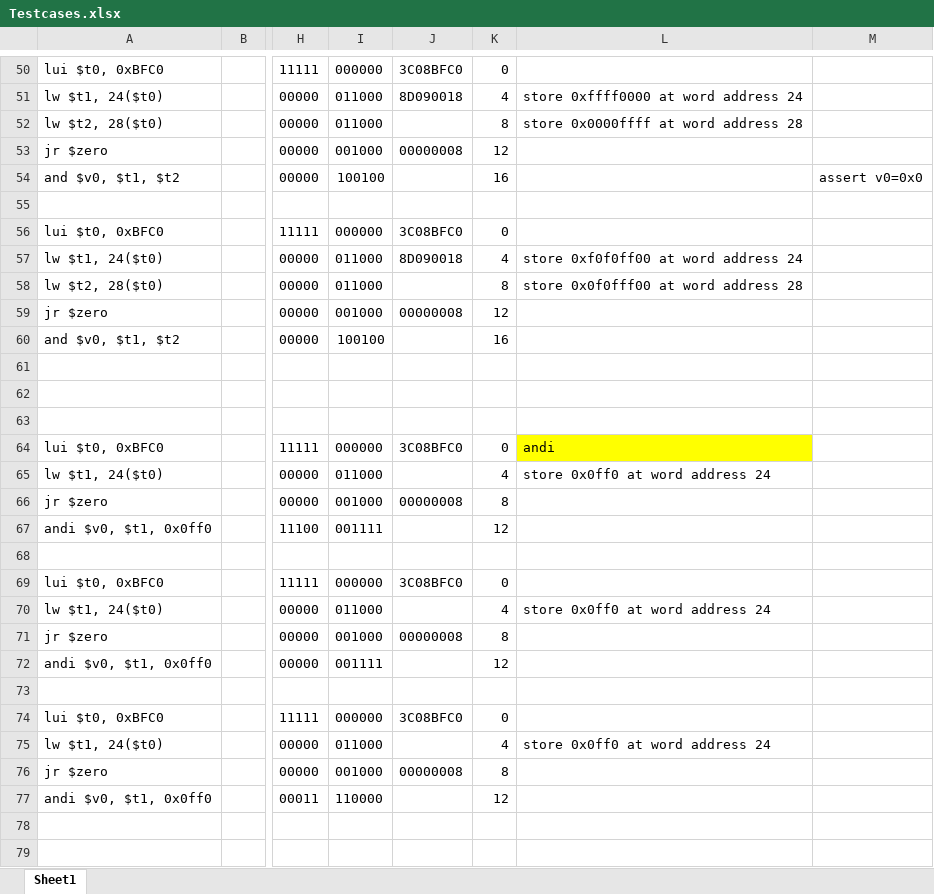
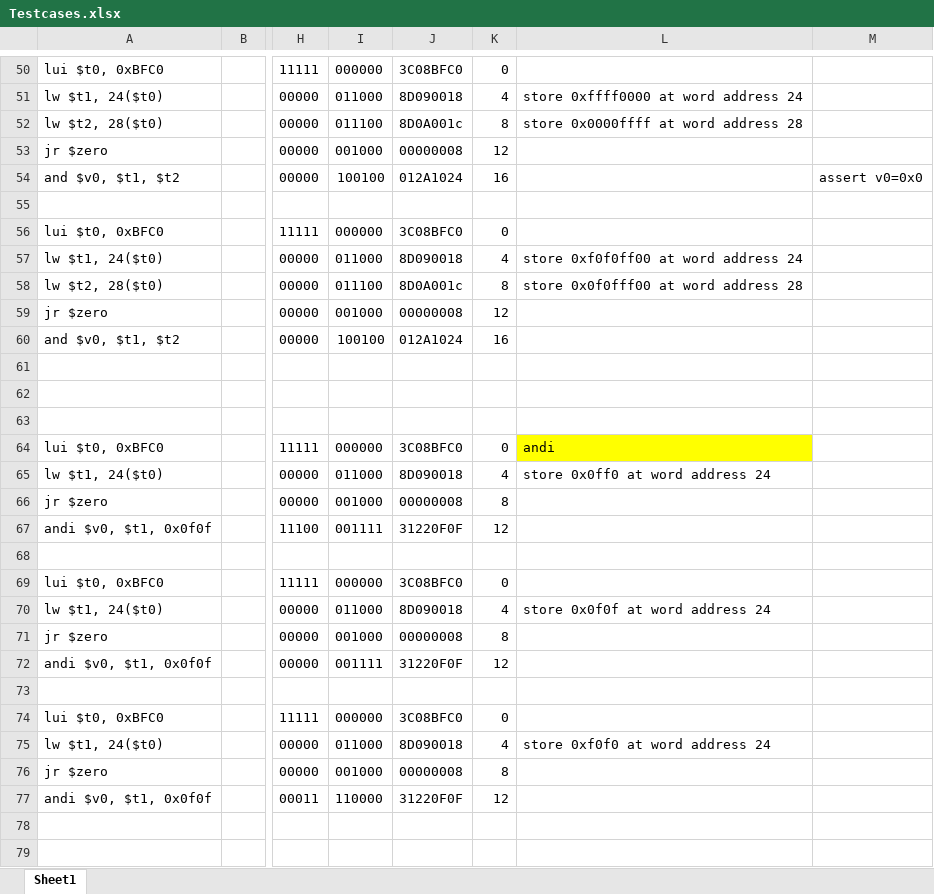
Before and after one commit to ifte-c/MIPS-CPU, an Excel workbook: useful stuff/Testcases.xlsx, sheet Sheet1, drawn as a sheet; only a part is shown, gaps mark what is left out; values as stored, in another font and other column widths than the file's, no borders; the diff covers the shown part only; the diff names each change by its address in the sheet, - before the commit and + after, or states it on an @@ line.

```diff
--- a/useful stuff/Testcases.xlsx (sheet Sheet1)
+++ b/useful stuff/Testcases.xlsx (sheet Sheet1)
-I52: 011000
+I52: 011100
-J52: (empty)
+J52: 8D0A001c
-J54: (empty)
+J54: 012A1024
-I58: 011000
+I58: 011100
-J58: (empty)
+J58: 8D0A001c
-J60: (empty)
+J60: 012A1024
-J65: (empty)
+J65: 8D090018
-A67: andi $v0, $t1, 0x0ff0
+A67: andi $v0, $t1, 0x0f0f
-J67: (empty)
+J67: 31220F0F
-J70: (empty)
+J70: 8D090018
-L70: store 0x0ff0 at word address 24
+L70: store 0x0f0f at word address 24
-A72: andi $v0, $t1, 0x0ff0
+A72: andi $v0, $t1, 0x0f0f
-J72: (empty)
+J72: 31220F0F
-J75: (empty)
+J75: 8D090018
-L75: store 0x0ff0 at word address 24
+L75: store 0xf0f0 at word address 24
-A77: andi $v0, $t1, 0x0ff0
+A77: andi $v0, $t1, 0x0f0f
-J77: (empty)
+J77: 31220F0F
```
Also changed, not shown: 19 edited cells elsewhere in this sheet.
